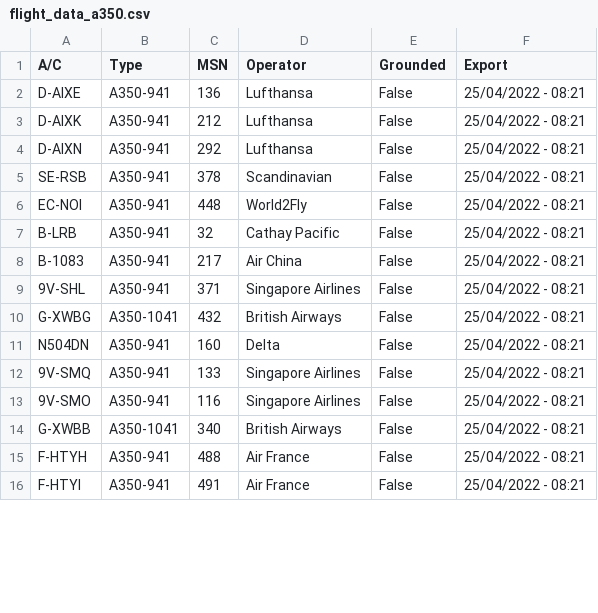
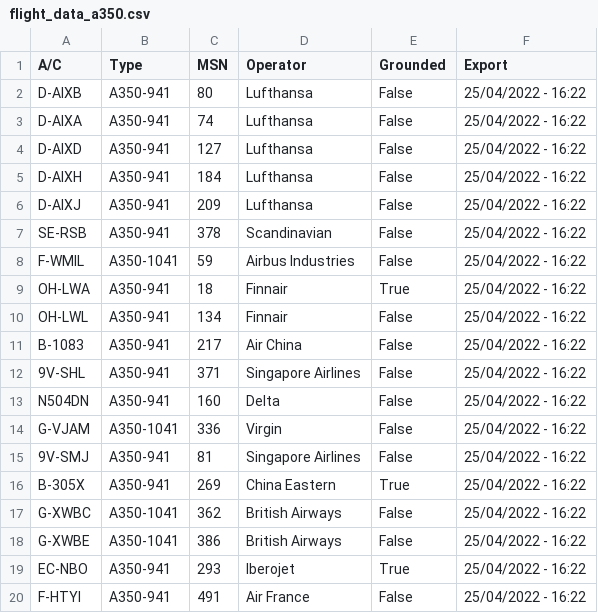
Before and after one commit to clintjb/clintjb.github.v2, a CSV file: _data/flight_data_a350.csv, drawn as a sheet; only a part is shown; the diff covers the shown part only.

```diff
--- a/_data/flight_data_a350.csv
+++ b/_data/flight_data_a350.csv
@@ -1,16 +1,20 @@
 A/C,Type,MSN,Operator,Grounded,Export
-D-AIXE,A350-941,136,Lufthansa,False,25/04/2022 - 08:21
-D-AIXK,A350-941,212,Lufthansa,False,25/04/2022 - 08:21
-D-AIXN,A350-941,292,Lufthansa,False,25/04/2022 - 08:21
-SE-RSB,A350-941,378,Scandinavian,False,25/04/2022 - 08:21
-EC-NOI,A350-941,448,World2Fly,False,25/04/2022 - 08:21
-B-LRB,A350-941,32,Cathay Pacific,False,25/04/2022 - 08:21
-B-1083,A350-941,217,Air China,False,25/04/2022 - 08:21
-9V-SHL,A350-941,371,Singapore Airlines,False,25/04/2022 - 08:21
-G-XWBG,A350-1041,432,British Airways,False,25/04/2022 - 08:21
-N504DN,A350-941,160,Delta,False,25/04/2022 - 08:21
-9V-SMQ,A350-941,133,Singapore Airlines,False,25/04/2022 - 08:21
-9V-SMO,A350-941,116,Singapore Airlines,False,25/04/2022 - 08:21
-G-XWBB,A350-1041,340,British Airways,False,25/04/2022 - 08:21
-F-HTYH,A350-941,488,Air France,False,25/04/2022 - 08:21
-F-HTYI,A350-941,491,Air France,False,25/04/2022 - 08:21
+D-AIXB,A350-941,80,Lufthansa,False,25/04/2022 - 16:22
+D-AIXA,A350-941,74,Lufthansa,False,25/04/2022 - 16:22
+D-AIXD,A350-941,127,Lufthansa,False,25/04/2022 - 16:22
+D-AIXH,A350-941,184,Lufthansa,False,25/04/2022 - 16:22
+D-AIXJ,A350-941,209,Lufthansa,False,25/04/2022 - 16:22
+SE-RSB,A350-941,378,Scandinavian,False,25/04/2022 - 16:22
+F-WMIL,A350-1041,59,Airbus Industries,False,25/04/2022 - 16:22
+OH-LWA,A350-941,18,Finnair,True,25/04/2022 - 16:22
+OH-LWL,A350-941,134,Finnair,False,25/04/2022 - 16:22
+B-1083,A350-941,217,Air China,False,25/04/2022 - 16:22
+9V-SHL,A350-941,371,Singapore Airlines,False,25/04/2022 - 16:22
+N504DN,A350-941,160,Delta,False,25/04/2022 - 16:22
+G-VJAM,A350-1041,336,Virgin,False,25/04/2022 - 16:22
+9V-SMJ,A350-941,81,Singapore Airlines,False,25/04/2022 - 16:22
+B-305X,A350-941,269,China Eastern,True,25/04/2022 - 16:22
+G-XWBC,A350-1041,362,British Airways,False,25/04/2022 - 16:22
+G-XWBE,A350-1041,386,British Airways,False,25/04/2022 - 16:22
+EC-NBO,A350-941,293,Iberojet,True,25/04/2022 - 16:22
+F-HTYI,A350-941,491,Air France,False,25/04/2022 - 16:22
```
Also changed, not shown: 4 added rows, 4 removed rows and 18 edited cells elsewhere in this file, 1 other file.
